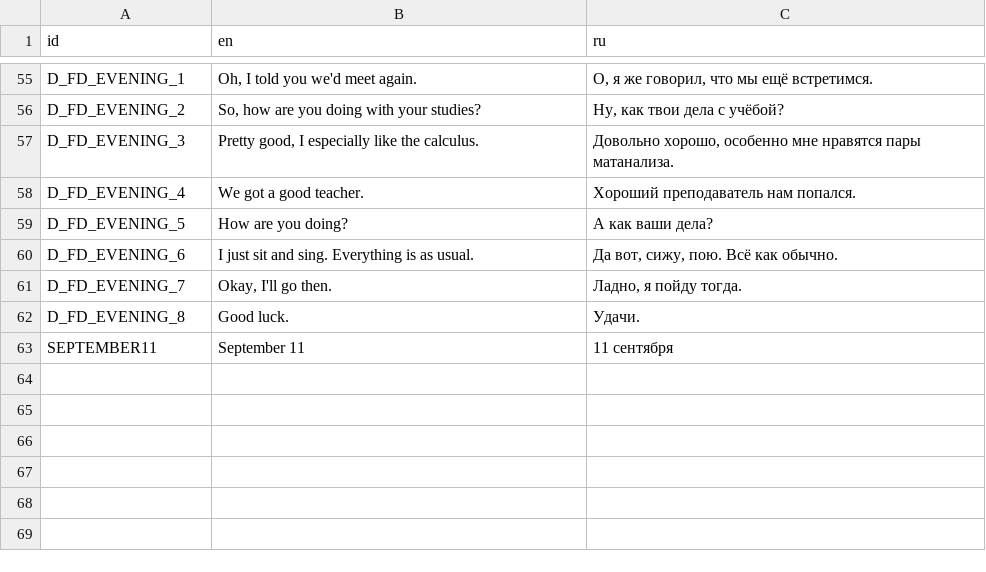
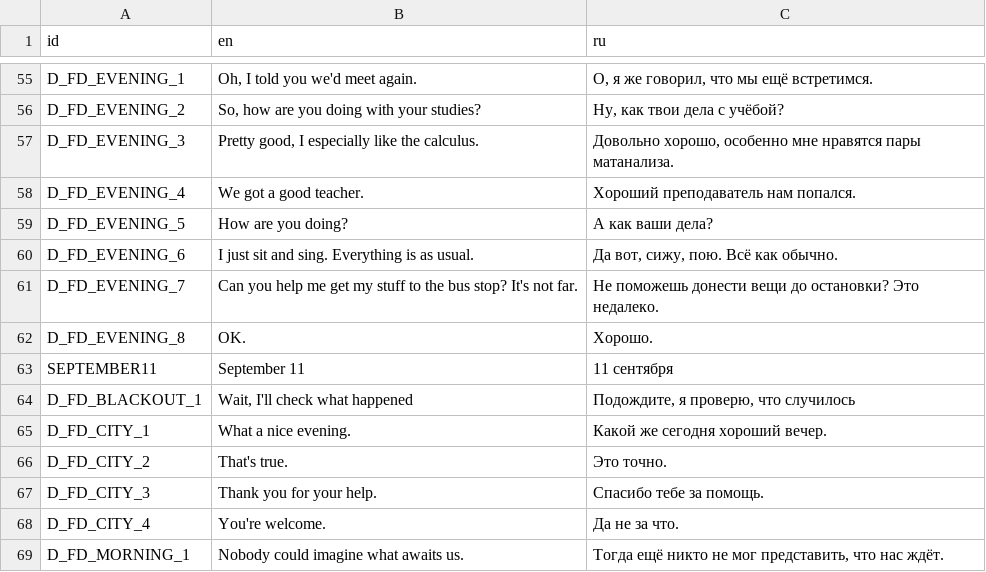
Before and after one commit to ordinary-dev/student-quest, a CSV file: Translations/Chapter1/FirstDay.csv, drawn as a sheet; only a part is shown, gaps mark what is left out.

```diff
--- a/Translations/Chapter1/FirstDay.csv
+++ b/Translations/Chapter1/FirstDay.csv
@@ -60,4 +60,10 @@ D_FD_EVENING_5,How are you doing?,А как ваши дела?
 D_FD_EVENING_6,I just sit and sing. Everything is as usual.,"Да вот, сижу, пою. Всё как обычно."
-D_FD_EVENING_7,"Okay, I'll go then.","Ладно, я пойду тогда."
-D_FD_EVENING_8,Good luck.,Удачи.
+D_FD_EVENING_7,Can you help me get my stuff to the bus stop? It's not far.,Не поможешь донести вещи до остановки? Это недалеко.
+D_FD_EVENING_8,OK.,Хорошо.
 SEPTEMBER11,September 11,11 сентября
+D_FD_BLACKOUT_1,"Wait, I'll check what happened","Подождите, я проверю, что случилось"
+D_FD_CITY_1,What a nice evening.,Какой же сегодня хороший вечер.
+D_FD_CITY_2,That's true.,Это точно.
+D_FD_CITY_3,Thank you for your help.,Спасибо тебе за помощь.
+D_FD_CITY_4,You're welcome.,Да не за что.
+D_FD_MORNING_1,Nobody could imagine what awaits us.,"Тогда ещё никто не мог представить, что нас ждёт."
```
Also changed, not shown: 42 other files.
